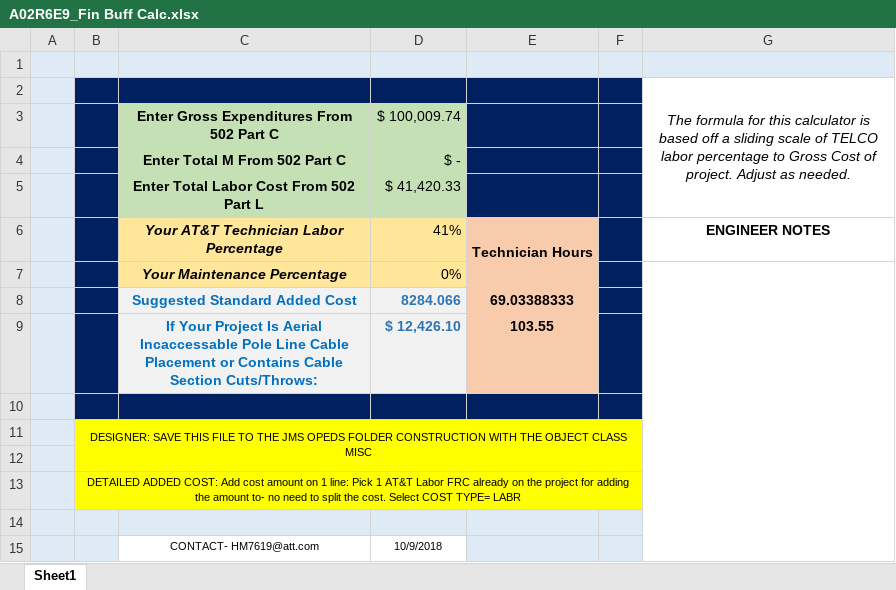
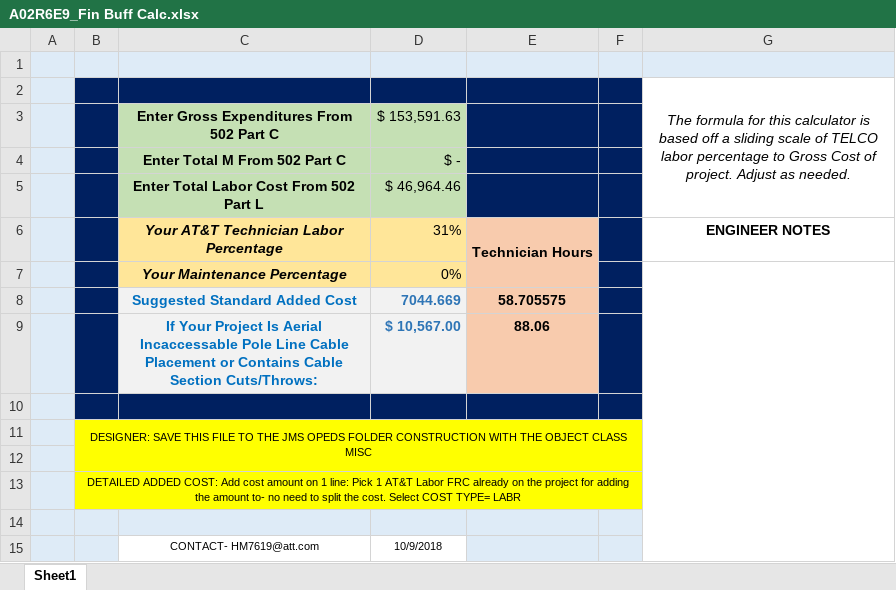
Before and after one commit to onir2024/SHR, an Excel workbook: A02R6E9_Fin Buff Calc.xlsx, sheet Sheet1, drawn as a sheet; values as stored, in another font and other column widths than the file's, no borders; removed rows and columns are numbered as before the commit, all else as after; the diff names each change by its address in the sheet, - before the commit and + after, or states it on an @@ line.

Commit message:
Add files via upload

```diff
--- a/A02R6E9_Fin Buff Calc.xlsx (sheet Sheet1)
+++ b/A02R6E9_Fin Buff Calc.xlsx (sheet Sheet1)
-D3: $ 100,009.74
+D3: $ 153,591.63
-D5: $ 41,420.33
+D5: $ 46,964.46
-D6: 41%
+D6: 31%
-row 8:  |  | Suggested Standard Added Cost | 8284.066 | 69.03388333
-row 9:  |  | If Your Project Is Aerial Incaccessable Pole Line Cable Placement or Contains Cable Section Cuts/Throws: | $ 12,426.10 | 103.55
+row 8:  |  | Suggested Standard Added Cost | 7044.669 | 58.705575
+row 9:  |  | If Your Project Is Aerial Incaccessable Pole Line Cable Placement or Contains Cable Section Cuts/Throws: | $ 10,567.00 | 88.06
```
